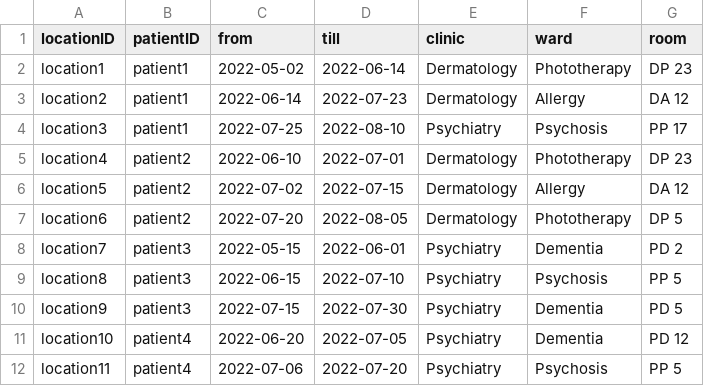
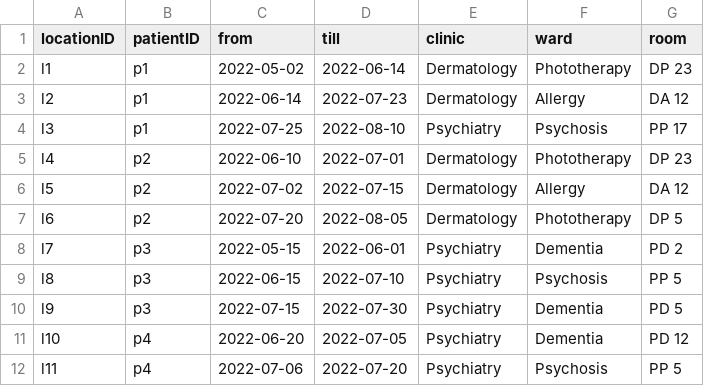
Before and after one commit to max-pub/EpiSeq, a TSV file: validation/data/locations.tsv, drawn as a sheet.

```diff
--- a/validation/data/locations.tsv
+++ b/validation/data/locations.tsv
@@ -1,12 +1,12 @@
 locationID	patientID	from	till	clinic	ward	room
-location1	patient1	2022-05-02	2022-06-14	Dermatology	Phototherapy	DP 23
-location2	patient1	2022-06-14	2022-07-23	Dermatology	Allergy	DA 12
-location3	patient1	2022-07-25	2022-08-10	Psychiatry	Psychosis	PP 17
-location4	patient2	2022-06-10	2022-07-01	Dermatology	Phototherapy	DP 23
-location5	patient2	2022-07-02	2022-07-15	Dermatology	Allergy	DA 12
-location6	patient2	2022-07-20	2022-08-05	Dermatology	Phototherapy	DP 5
-location7	patient3	2022-05-15	2022-06-01	Psychiatry	Dementia	PD 2
-location8	patient3	2022-06-15	2022-07-10	Psychiatry	Psychosis	PP 5
-location9	patient3	2022-07-15	2022-07-30	Psychiatry	Dementia	PD 5
-location10	patient4	2022-06-20	2022-07-05	Psychiatry	Dementia	PD 12
-location11	patient4	2022-07-06	2022-07-20	Psychiatry	Psychosis	PP 5
+l1	p1	2022-05-02	2022-06-14	Dermatology	Phototherapy	DP 23
+l2	p1	2022-06-14	2022-07-23	Dermatology	Allergy	DA 12
+l3	p1	2022-07-25	2022-08-10	Psychiatry	Psychosis	PP 17
+l4	p2	2022-06-10	2022-07-01	Dermatology	Phototherapy	DP 23
+l5	p2	2022-07-02	2022-07-15	Dermatology	Allergy	DA 12
+l6	p2	2022-07-20	2022-08-05	Dermatology	Phototherapy	DP 5
+l7	p3	2022-05-15	2022-06-01	Psychiatry	Dementia	PD 2
+l8	p3	2022-06-15	2022-07-10	Psychiatry	Psychosis	PP 5
+l9	p3	2022-07-15	2022-07-30	Psychiatry	Dementia	PD 5
+l10	p4	2022-06-20	2022-07-05	Psychiatry	Dementia	PD 12
+l11	p4	2022-07-06	2022-07-20	Psychiatry	Psychosis	PP 5
```
Also changed, not shown: validation/data/cgmlst.tsv, 39 other files.
